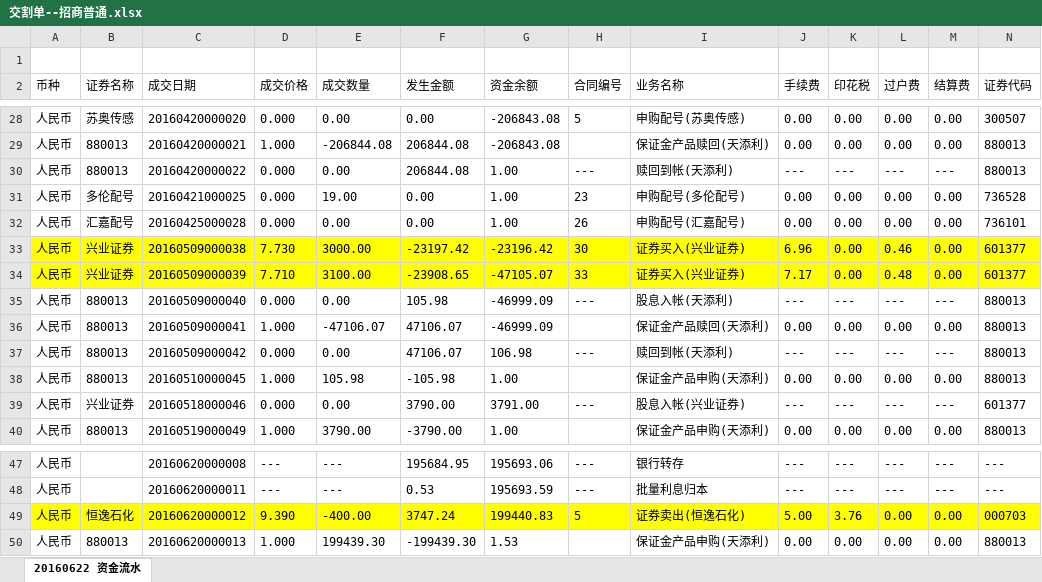
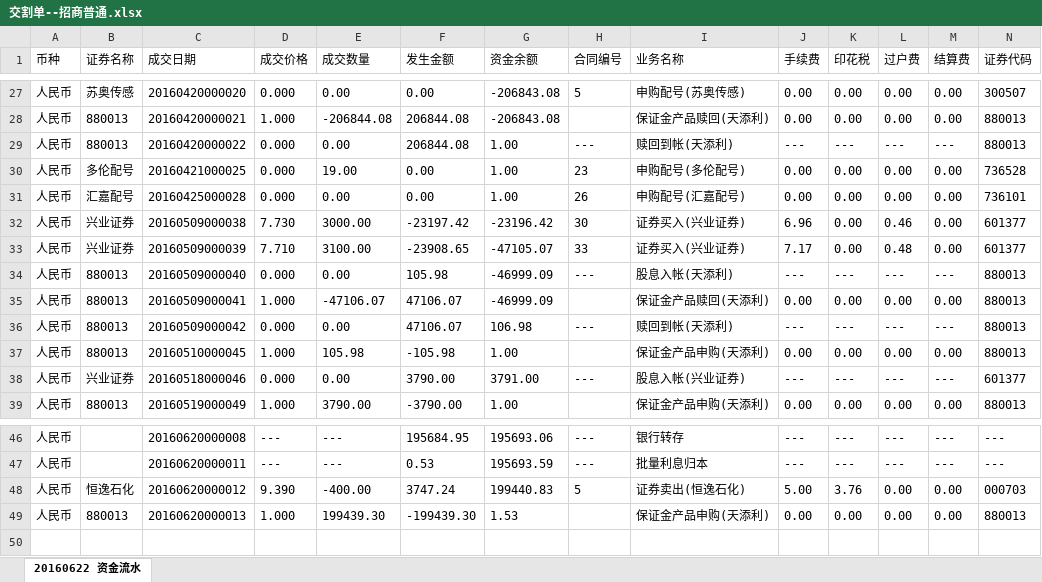
Before and after one commit to lamp525/ncCTM, an Excel workbook: doc/99.Other/importData/交割单/交割单--招商普通.xlsx, sheet 20160622 资金流水, drawn as a sheet; only a part is shown, gaps mark what is left out; values as stored, in another font and other column widths than the file's, no borders; removed rows and columns are numbered as before the commit, all else as after; rows hold the shown columns only; the diff covers the shown part only; the diff names each change by its address in the sheet, - before the commit and + after, or states it on an @@ line.

```diff
--- a/doc/99.Other/importData/交割单/交割单--招商普通.xlsx (sheet 20160622 资金流水)
+++ b/doc/99.Other/importData/交割单/交割单--招商普通.xlsx (sheet 20160622 资金流水)
-row 1: (empty)
-A32:N33 fill: #FFFF00
+A32:N33 fill: none
-A48:N48 fill: #FFFF00
+A48:N48 fill: none
```
Also changed, not shown: cell formats elsewhere in this sheet, src/Presentation/CTM.Win/DataTemplate/AccountingDelivery/GuoTai_C.xlsx, src/Presentation/CTM.Win/DataTemplate/AccountingDelivery/GuoTai_N.xlsx, 16 other files.
